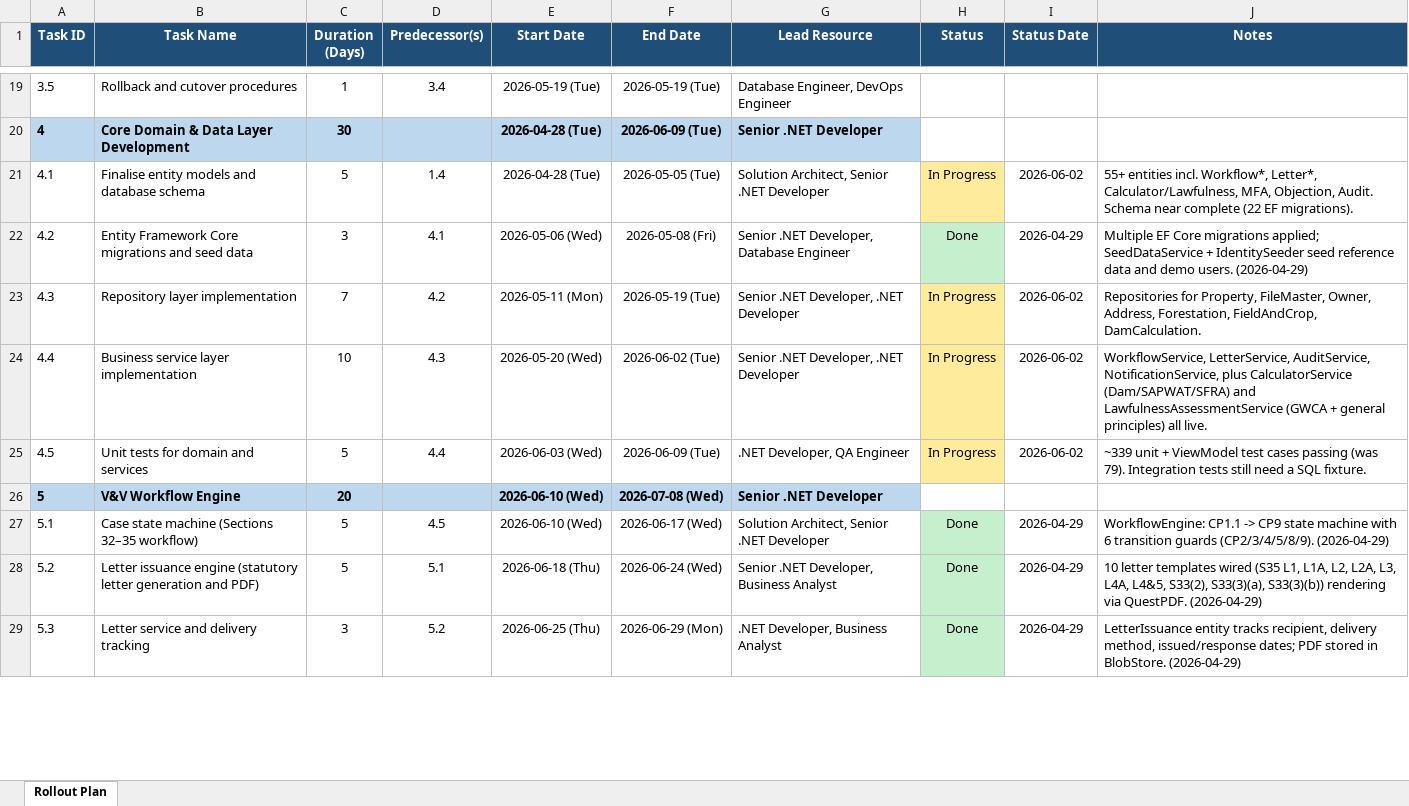
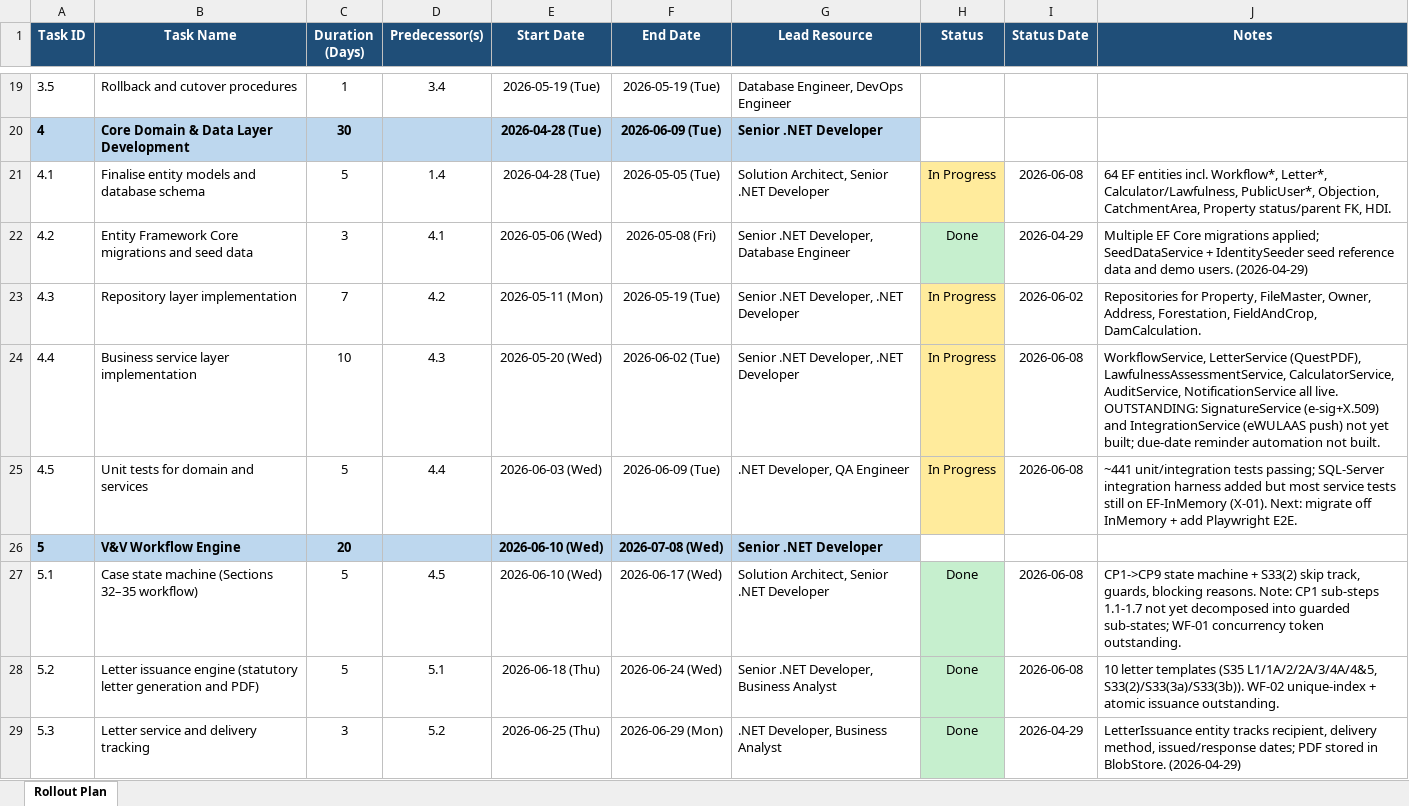
Before and after one commit to TiroMatlapeng/dwa-validation-verification, an Excel workbook: Project rollout plan.xlsx, sheet Rollout Plan, drawn as a sheet; only a part is shown, gaps mark what is left out; values as stored, in another font and other column widths than the file's, no borders; the diff covers the shown part only; the diff names each change by its address in the sheet, - before the commit and + after, or states it on an @@ line.

```diff
--- a/Project rollout plan.xlsx (sheet Rollout Plan)
+++ b/Project rollout plan.xlsx (sheet Rollout Plan)
-I21 (Status Date): 2026-06-02
+I21 (Status Date): 2026-06-08
-J21 (Notes): 55+ entities incl. Workflow*, Letter*, Calculator/Lawfulness, MFA, Objection, Audit. Schema near complete (22 EF migrations).
+J21 (Notes): 64 EF entities incl. Workflow*, Letter*, Calculator/Lawfulness, PublicUser*, Objection, CatchmentArea, Property status/parent FK, HDI.
-I24:I25 (Status Date): 2026-06-02
+I24:I25 (Status Date): 2026-06-08
-J24 (Notes): WorkflowService, LetterService, AuditService, NotificationService, plus CalculatorService (Dam/SAPWAT/SFRA) and LawfulnessAssessmentService (GWCA + general principles) all live.
+J24 (Notes): WorkflowService, LetterService (QuestPDF), LawfulnessAssessmentService, CalculatorService, AuditService, NotificationService all live. OUTSTANDING: SignatureService (e-sig+X.509) and IntegrationService (eWULAAS push) not yet built; due-date reminder automation not built.
-J25 (Notes): ~339 unit + ViewModel test cases passing (was 79). Integration tests still need a SQL fixture.
+J25 (Notes): ~441 unit/integration tests passing; SQL-Server integration harness added but most service tests still on EF-InMemory (X-01). Next: migrate off InMemory + add Playwright E2E.
-I27:I28 (Status Date): 2026-04-29
+I27:I28 (Status Date): 2026-06-08
-J27 (Notes): WorkflowEngine: CP1.1 -> CP9 state machine with 6 transition guards (CP2/3/4/5/8/9). (2026-04-29)
+J27 (Notes): CP1->CP9 state machine + S33(2) skip track, guards, blocking reasons. Note: CP1 sub-steps 1.1-1.7 not yet decomposed into guarded sub-states; WF-01 concurrency token outstanding.
-J28 (Notes): …letter templates wired (S35 L1, L1A, L2, L2A, L3, L4A, L4&5, S33(2), S33(3)(a), S33(3)(b)) rendering via QuestPDF. (2026-04-29)
+J28 (Notes): …letter templates (S35 L1/1A/2/2A/3/4A/4&5, S33(2)/S33(3a)/S33(3b)). WF-02 unique-index + atomic issuance outstanding.
```
Also changed, not shown: 40 edited cells elsewhere in this sheet, 14 other files.
